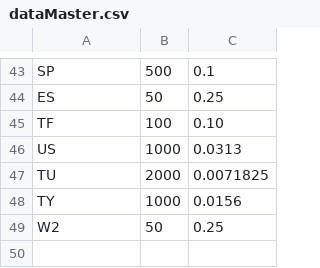
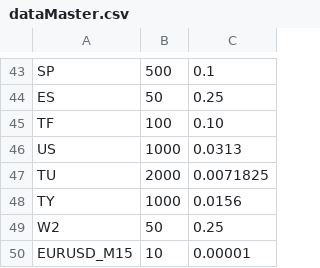
Before and after one commit to gauxu/PSB, a CSV file: dataMaster.csv, drawn as a sheet; only a part is shown, gaps mark what is left out.

Commit message:
[200818]@gauxu:EURUSD_M15追追加

```diff
--- a/dataMaster.csv
+++ b/dataMaster.csv
@@ -49 +49,2 @@
 "W2",50,0.25
+"EURUSD_M15",10,0.00001
```
